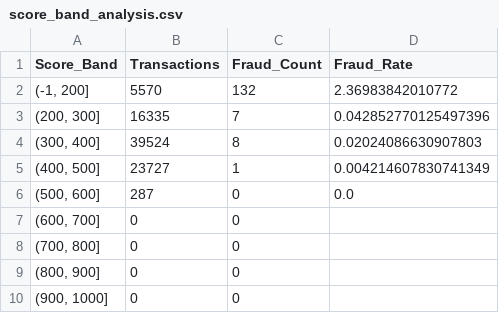
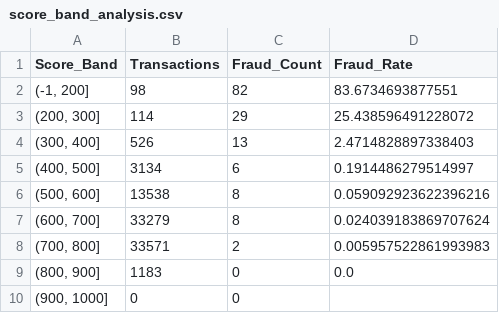
Before and after one commit to osnddwqd-hub/credit-card-fraud-scorecard, a CSV file: data/reproduced/score_band_analysis.csv, drawn as a sheet.

```diff
--- a/data/reproduced/score_band_analysis.csv
+++ b/data/reproduced/score_band_analysis.csv
@@ -1,10 +1,10 @@
 Score_Band,Transactions,Fraud_Count,Fraud_Rate
-"(-1, 200]",5570,132,2.36983842010772
-"(200, 300]",16335,7,0.042852770125497396
-"(300, 400]",39524,8,0.02024086630907803
-"(400, 500]",23727,1,0.004214607830741349
-"(500, 600]",287,0,0.0
-"(600, 700]",0,0,
-"(700, 800]",0,0,
-"(800, 900]",0,0,
+"(-1, 200]",98,82,83.6734693877551
+"(200, 300]",114,29,25.438596491228072
+"(300, 400]",526,13,2.4714828897338403
+"(400, 500]",3134,6,0.1914486279514997
+"(500, 600]",13538,8,0.059092923622396216
+"(600, 700]",33279,8,0.024039183869707624
+"(700, 800]",33571,2,0.005957522861993983
+"(800, 900]",1183,0,0.0
 "(900, 1000]",0,0,
```
Also changed, not shown: 4 other files.
